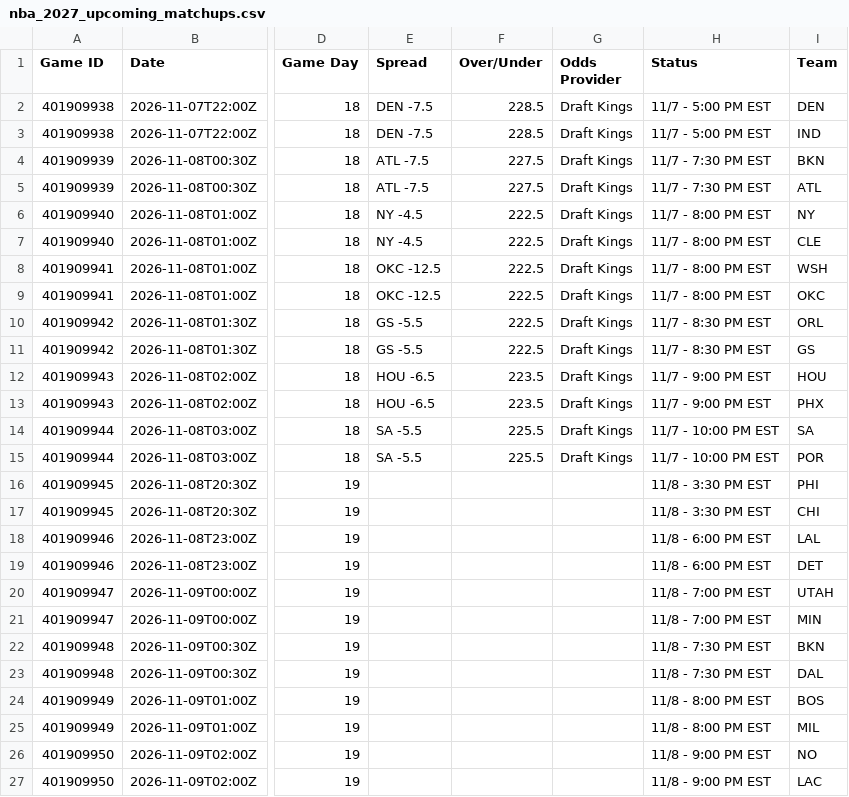
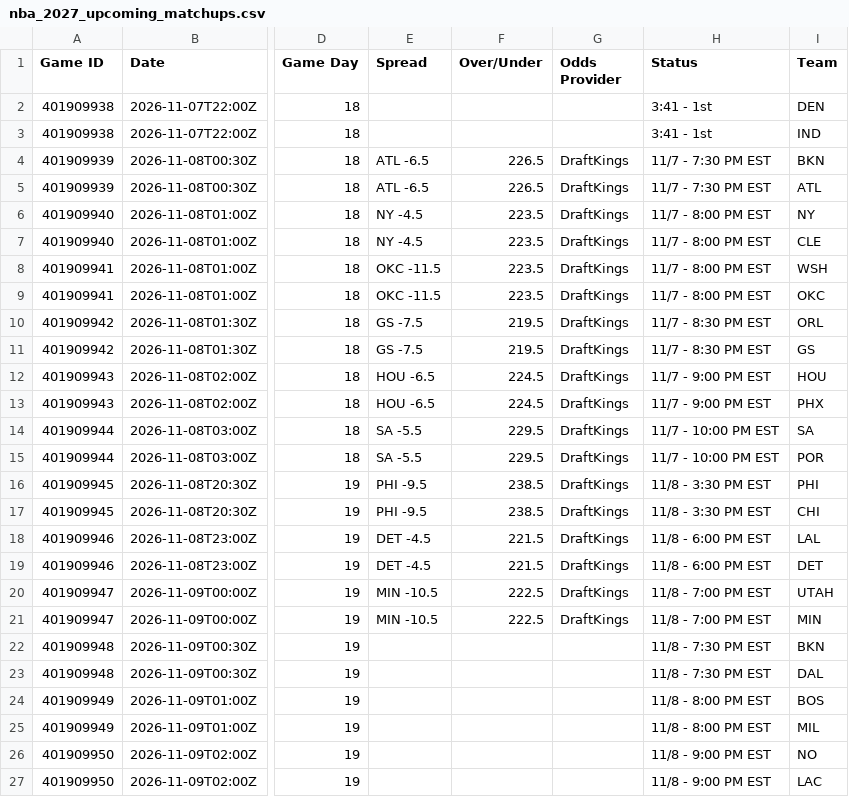
Before and after one commit to HitByOne/NBALedger, a CSV file: site/data/nba_2027_upcoming_matchups.csv, drawn as a sheet; only a part is shown, gaps mark what is left out; the diff names each change by its address in the sheet, - before the commit and + after, or states it on an @@ line.

```diff
--- a/site/data/nba_2027_upcoming_matchups.csv
+++ b/site/data/nba_2027_upcoming_matchups.csv
-E2:E3 (Spread): DEN -7.5
+E2:E3 (Spread): (empty)
-F2:F3 (Over/Under): 228.5
+F2:F3 (Over/Under): (empty)
-G2:G3 (Odds Provider): Draft Kings
+G2:G3 (Odds Provider): (empty)
-H2:H3 (Status): 11/7 - 5:00 PM EST
+H2:H3 (Status): 3:41 - 1st
-E4:E5 (Spread): ATL -7.5
+E4:E5 (Spread): ATL -6.5
-F4:F5 (Over/Under): 227.5
+F4:F5 (Over/Under): 226.5
-G4:G15 (Odds Provider): Draft Kings
+G4:G15 (Odds Provider): DraftKings
-F6:F9 (Over/Under): 222.5
+F6:F9 (Over/Under): 223.5
-E8:E9 (Spread): OKC -12.5
+E8:E9 (Spread): OKC -11.5
-E10:E11 (Spread): GS -5.5
+E10:E11 (Spread): GS -7.5
-F10:F11 (Over/Under): 222.5
+F10:F11 (Over/Under): 219.5
-F12:F13 (Over/Under): 223.5
+F12:F13 (Over/Under): 224.5
-F14:F15 (Over/Under): 225.5
+F14:F15 (Over/Under): 229.5
-E16:E17 (Spread): (empty)
+E16:E17 (Spread): PHI -9.5
-F16:F17 (Over/Under): (empty)
+F16:F17 (Over/Under): 238.5
-G16:G21 (Odds Provider): (empty)
+G16:G21 (Odds Provider): DraftKings
-E18:E19 (Spread): (empty)
+E18:E19 (Spread): DET -4.5
-F18:F19 (Over/Under): (empty)
+F18:F19 (Over/Under): 221.5
-E20:E21 (Spread): (empty)
+E20:E21 (Spread): MIN -10.5
-F20:F21 (Over/Under): (empty)
+F20:F21 (Over/Under): 222.5
```
Also changed, not shown: site/data/nba_2027_injury_report.csv, site/data/nba_2027_prop_odds_status.csv.
